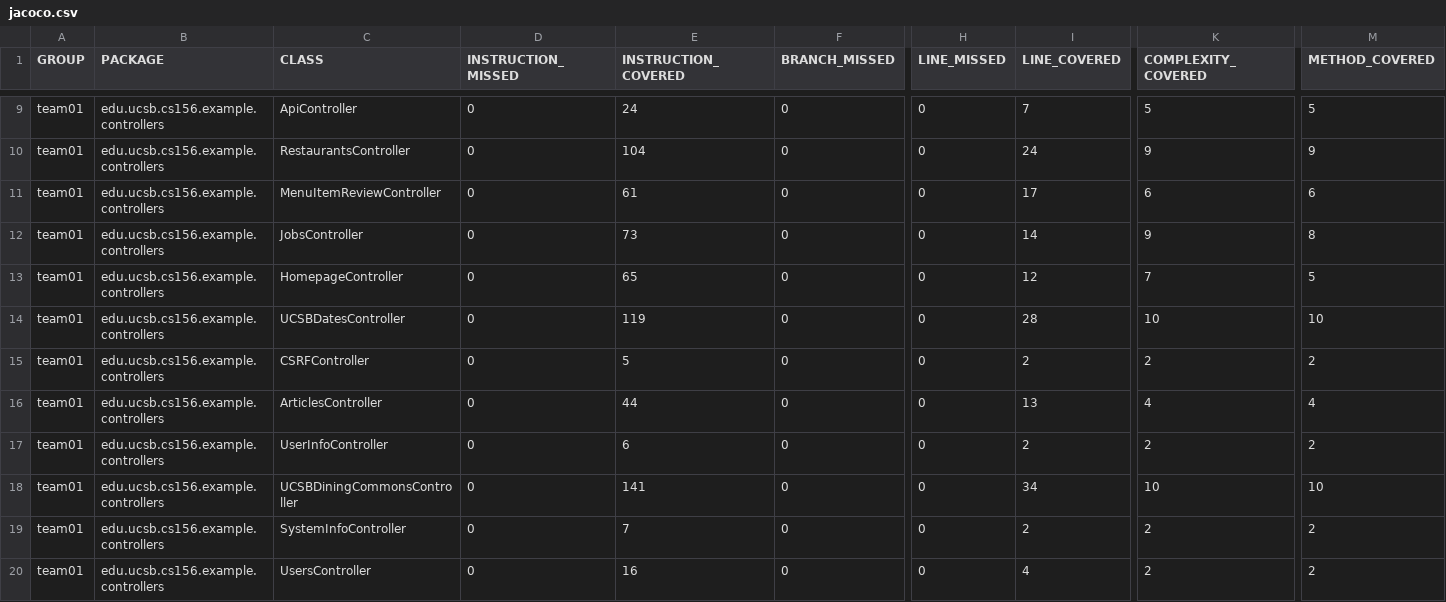
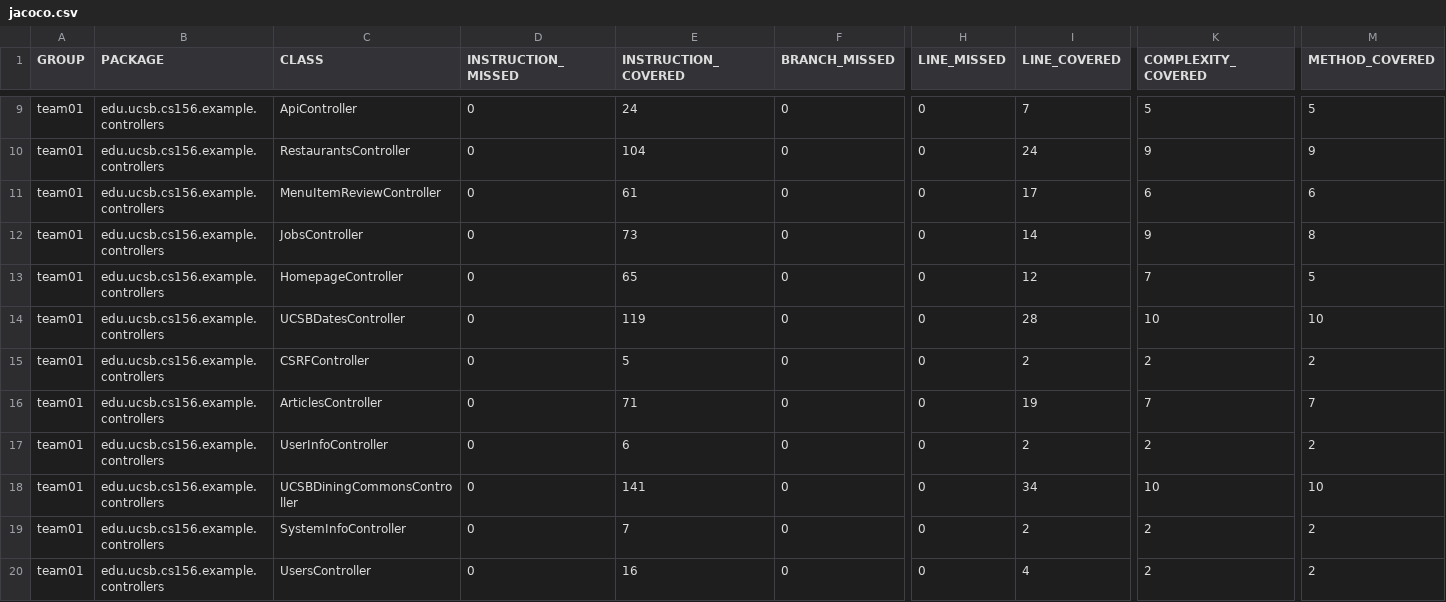
Before and after one commit to ucsb-cs156-s26/team01-s26-10, a CSV file: jacoco/jacoco.csv, drawn as a sheet; only a part is shown, gaps mark what is left out; the diff names each change by its address in the sheet, - before the commit and + after, or states it on an @@ line.

```diff
--- a/jacoco/jacoco.csv
+++ b/jacoco/jacoco.csv
-E16 (INSTRUCTION_COVERED): 44
+E16 (INSTRUCTION_COVERED): 71
-I16 (LINE_COVERED): 13
+I16 (LINE_COVERED): 19
-K16 (COMPLEXITY_COVERED): 4
+K16 (COMPLEXITY_COVERED): 7
-M16 (METHOD_COVERED): 4
+M16 (METHOD_COVERED): 7
```
Also changed, not shown: 7 other files.
